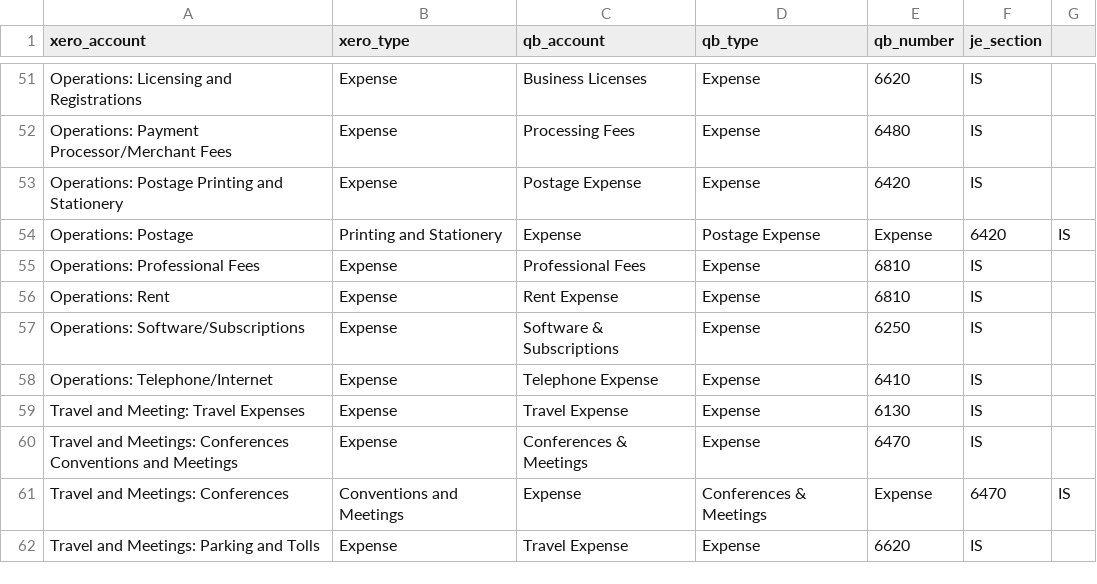
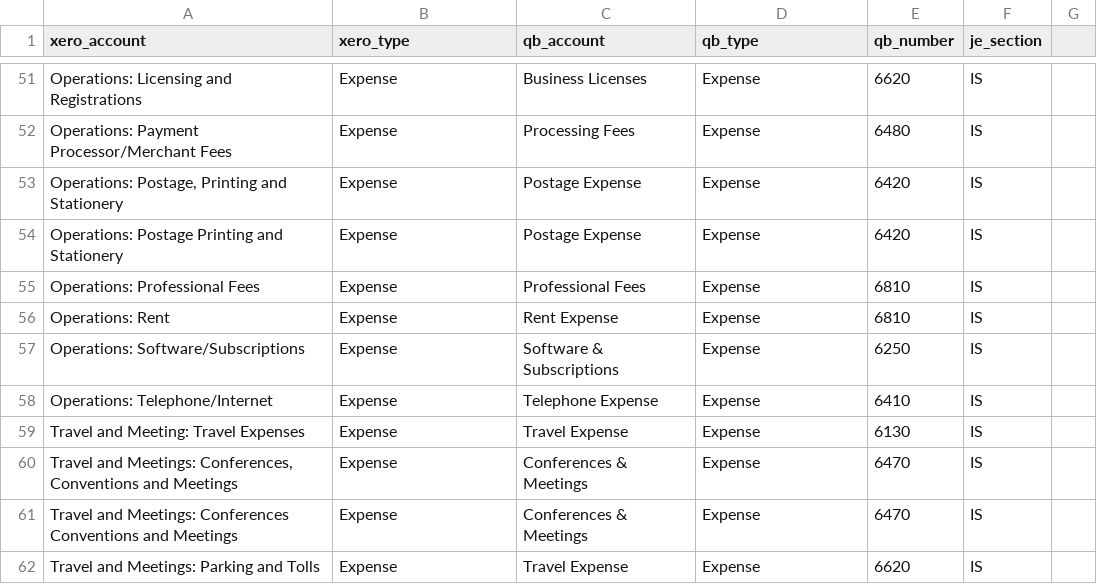
Before and after one commit to terrykmickelson1/Currency-Converter, a CSV file: aus-fx-tool/data/mapping.csv, drawn as a sheet; only a part is shown, gaps mark what is left out; removed rows and columns are numbered as before the commit, all else as after; the diff names each change by its address in the sheet, - before the commit and + after, or states it on an @@ line.

Commit message:
Fix mapping.csv CSV quoting error; add .streamlit/config.toml

```diff
--- a/aus-fx-tool/data/mapping.csv
+++ b/aus-fx-tool/data/mapping.csv
+row 53: Operations: Postage, Printing and Stationery | Expense | Postage Expense | Expense | 6420 | IS
-row 54: Operations: Postage | Printing and Stationery | Expense | Postage Expense | Expense | 6420 | IS
+row 60: Travel and Meetings: Conferences, Conventions and Meetings | Expense | Conferences & Meetings | Expense | 6470 | IS
-row 61: Travel and Meetings: Conferences | Conventions and Meetings | Expense | Conferences & Meetings | Expense | 6470 | IS
```
Also changed, not shown: 1 other file.
